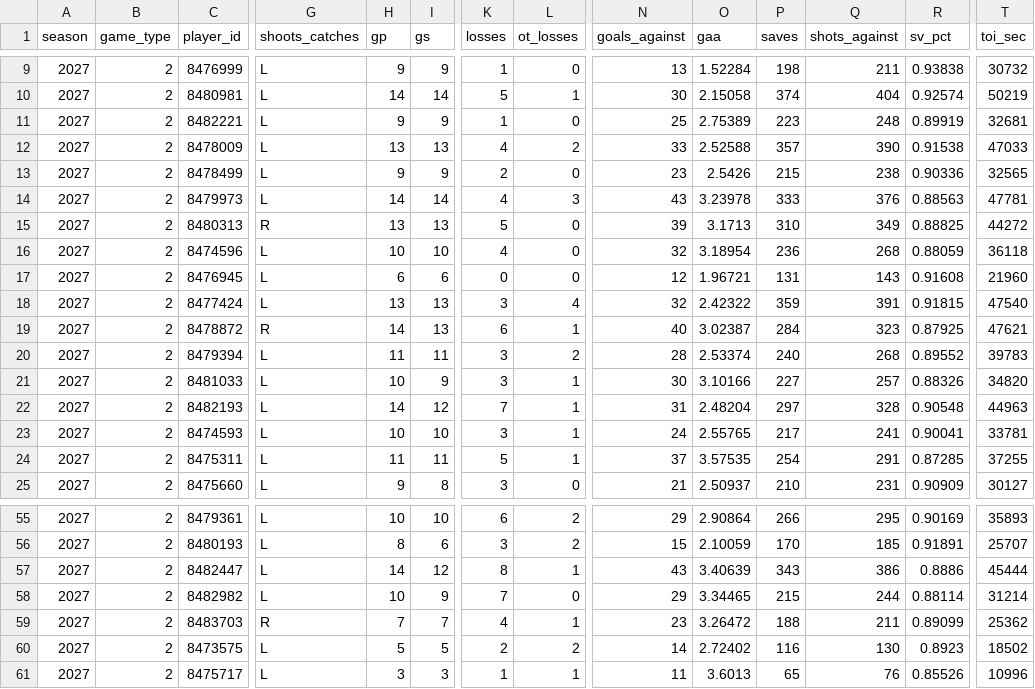
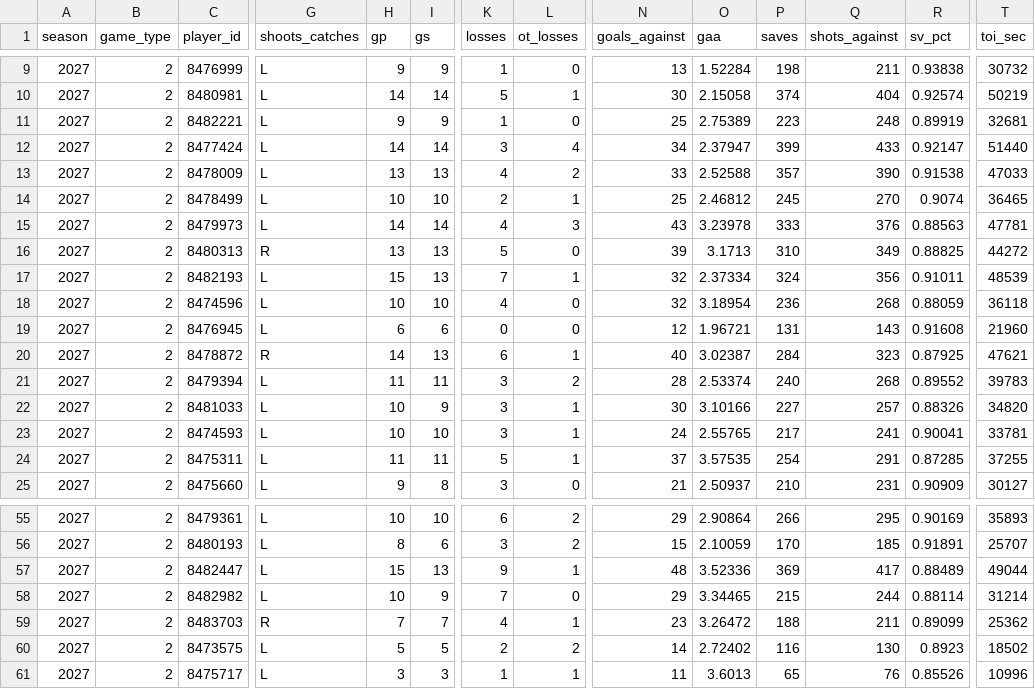
Before and after one commit to Crice1620/NHL_sim, a CSV file: data/stats/2026-27/goalie_summary.csv, drawn as a sheet; only a part is shown, gaps mark what is left out; removed rows and columns are numbered as before the commit, all else as after; rows hold the shown columns only; the diff names each change by its address in the sheet, - before the commit and + after, or states it on an @@ line.

Commit message:
update goalie_summary.csv — 2026-11-14 14:48 UTC

```diff
--- a/data/stats/2026-27/goalie_summary.csv
+++ b/data/stats/2026-27/goalie_summary.csv
+row 12: 2027 | 2 | 8477424 | L | 14 | 14 | 3 | 4 | 34 | 2.37947 | 399 | 433 | 0.92147 | 51440
-H14 (gp): 9
+H14 (gp): 10
-I14 (gs): 9
+I14 (gs): 10
-L14 (ot_losses): 0
+L14 (ot_losses): 1
-N14 (goals_against): 23
+N14 (goals_against): 25
-O14 (gaa): 2.5426
+O14 (gaa): 2.46812
-P14 (saves): 215
+P14 (saves): 245
-Q14 (shots_against): 238
+Q14 (shots_against): 270
-R14 (sv_pct): 0.90336
+R14 (sv_pct): 0.9074
-T14 (toi_sec): 32565
+T14 (toi_sec): 36465
+row 17: 2027 | 2 | 8482193 | L | 15 | 13 | 7 | 1 | 32 | 2.37334 | 324 | 356 | 0.91011 | 48539
-row 18: 2027 | 2 | 8477424 | L | 13 | 13 | 3 | 4 | 32 | 2.42322 | 359 | 391 | 0.91815 | 47540
-row 22: 2027 | 2 | 8482193 | L | 14 | 12 | 7 | 1 | 31 | 2.48204 | 297 | 328 | 0.90548 | 44963
-H57 (gp): 14
+H57 (gp): 15
-I57 (gs): 12
+I57 (gs): 13
-K57 (losses): 8
+K57 (losses): 9
-N57 (goals_against): 43
+N57 (goals_against): 48
-O57 (gaa): 3.40639
+O57 (gaa): 3.52336
-P57 (saves): 343
+P57 (saves): 369
-Q57 (shots_against): 386
+Q57 (shots_against): 417
-R57 (sv_pct): 0.8886
+R57 (sv_pct): 0.88489
-T57 (toi_sec): 45444
+T57 (toi_sec): 49044
```
